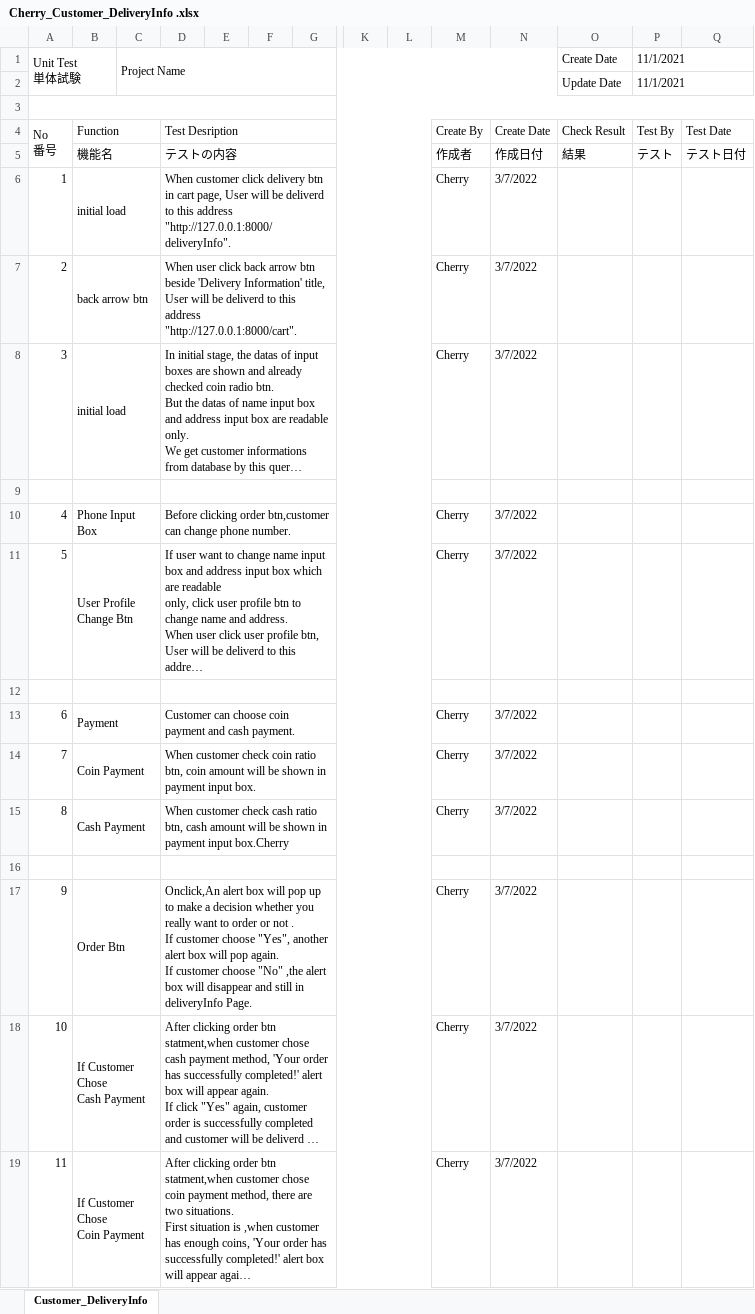
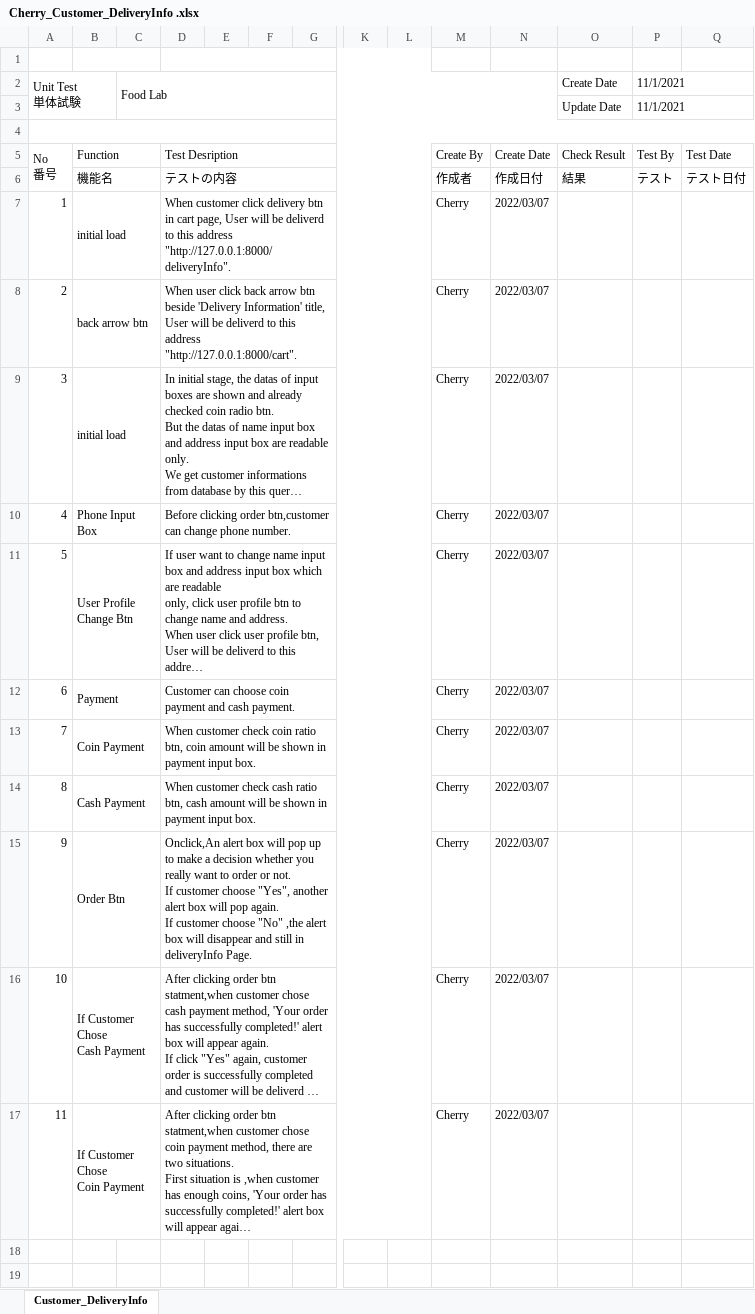
Before and after one commit to LK1130/foodlabTesting, an Excel workbook: customer/Cherry_Customer_DeliveryInfo .xlsx, sheet Customer_DeliveryInfo, drawn as a sheet; only a part is shown, gaps mark what is left out; long unchanged cells end in …; values as stored, in another font and other column widths than the file's, no cell formats; removed rows and columns are numbered as before the commit, all else as after; rows hold the shown columns only; ↵ is a line break in a cell; the diff names each change by its address in the sheet, - before the commit and + after, or states it on an @@ line.

```diff
--- a/customer/Cherry_Customer_DeliveryInfo .xlsx (sheet Customer_DeliveryInfo)
+++ b/customer/Cherry_Customer_DeliveryInfo .xlsx (sheet Customer_DeliveryInfo)
+row 1: (empty)
-C2: Project Name
+C2: Food Lab
-N7:N9: 3/7/2022
+N7:N9: 2022/03/07
-row 9: (empty)
-N10:N11: 3/7/2022
+N10:N11: 2022/03/07
-row 12: (empty)
-N12:N14: 3/7/2022
+N12:N14: 2022/03/07
-D14: …payment input box.Cherry
+D14: …payment input box.
-row 16: (empty)
-D15: …order or not . ↵ If customer…
+D15: …order or not. ↵ If customer…
-N15:N17: 3/7/2022
+N15:N17: 2022/03/07
```
Also changed, not shown: cell formats, customer/Cherry_Customer_Cart.xlsx, customer/Cherry_Customer_Coin.xlsx, 2 other files.
